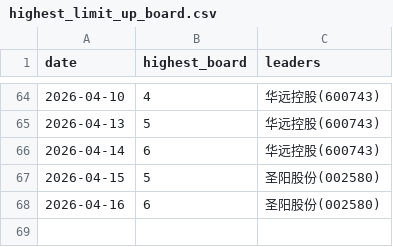
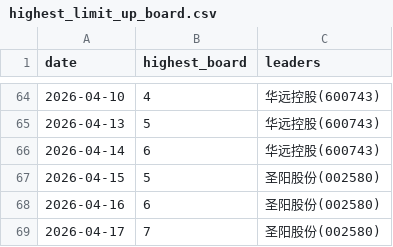
Before and after one commit to dabinDev/AiStock, a CSV file: data/highest_limit_up_board.csv, drawn as a sheet; only a part is shown, gaps mark what is left out.

```diff
--- a/data/highest_limit_up_board.csv
+++ b/data/highest_limit_up_board.csv
@@ -68 +68,2 @@
 2026-04-16,6,圣阳股份(002580)
+2026-04-17,7,圣阳股份(002580)
```
Also changed, not shown: 5 other files.
